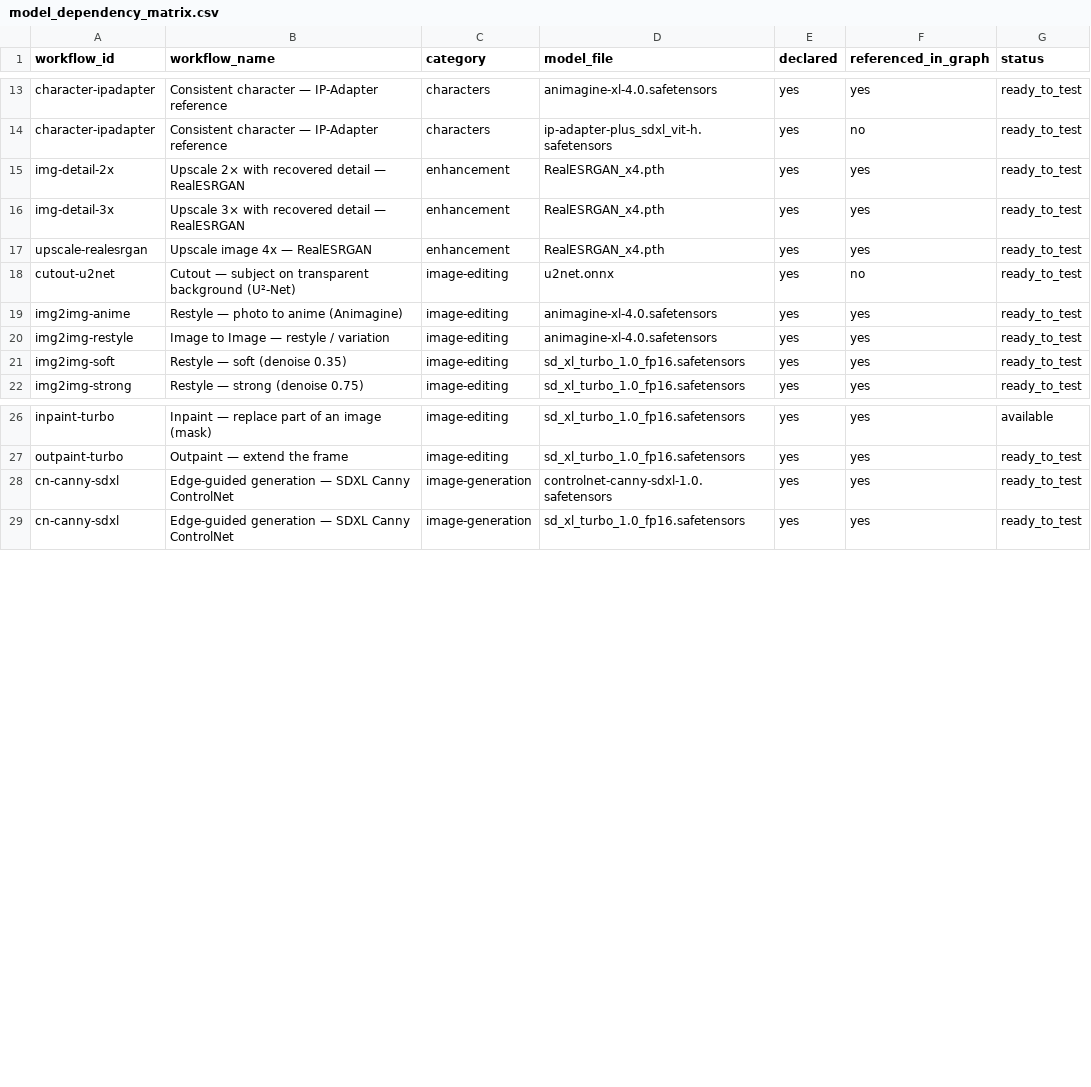
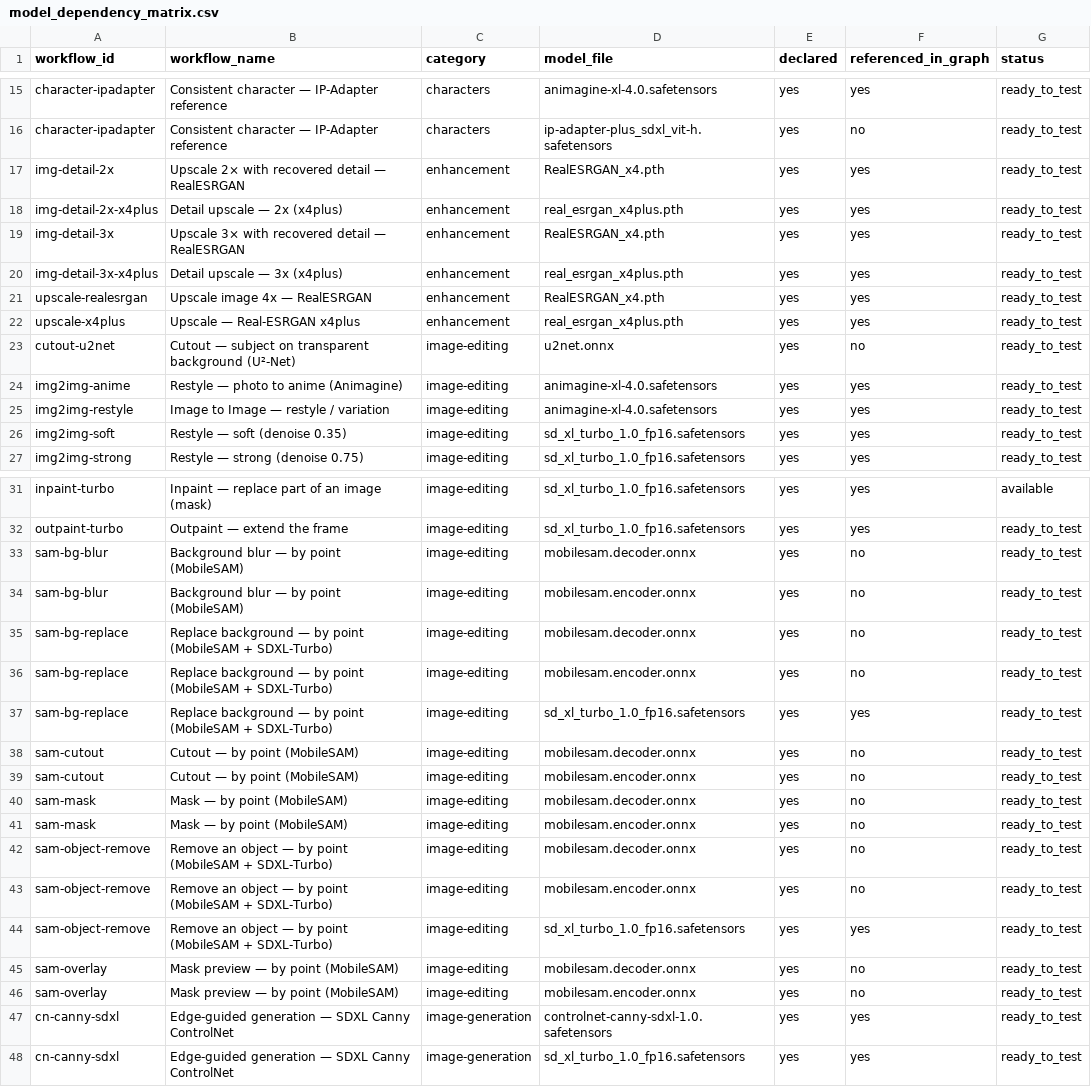
Before and after one commit to dmpotekhin/comfyui-strix-halo, a CSV file: docs/model_dependency_matrix.csv, drawn as a sheet; only a part is shown, gaps mark what is left out; the diff covers the shown part only; the diff names each change by its address in the sheet, - before the commit and + after, or states it on an @@ line.

Commit message:
Stage S: status doc, honest limits, host params without a fake bind
- docs/stage_s_status.md records what Stage S actually bought: 12 workflows, four artefacts
  with sizes and hashes, and the three defects the live runs exposed (silent-EACCES "VERIFIED",
  chain missing_models, inverted inpaint mask because LoadImage reads MASK as 1 - alpha).
- implementation_status.md: 116 workflows (40 graph / 72 host / 4 chain), 177 tests, WAN 2.2 t2v
  measured at 1610.6 s; the 640x640 request decodes to 1280x1280, which is now written down.
- sam-bg-blur and vid-burn-subs had host-tool parameters bound to a pseudo-node "host" that does
  not exist in the graph; p_int now leaves bind out entirely, which is the convention for host
  tools. Verified: font_size=28 changes the burned file size (104,331 -> 125,048 B).
- Regenerated docs/workflow_catalog.md (116) and docs/model_dependency_matrix.csv (80 rows).

```diff
--- a/docs/model_dependency_matrix.csv
+++ b/docs/model_dependency_matrix.csv
+row 18: img-detail-2x-x4plus | Detail upscale — 2x (x4plus) | enhancement | real_esrgan_x4plus.pth | yes | yes | ready_to_test
+row 20: img-detail-3x-x4plus | Detail upscale — 3x (x4plus) | enhancement | real_esrgan_x4plus.pth | yes | yes | ready_to_test
+row 22: upscale-x4plus | Upscale — Real-ESRGAN x4plus | enhancement | real_esrgan_x4plus.pth | yes | yes | ready_to_test
+row 33: sam-bg-blur | Background blur — by point (MobileSAM) | image-editing | mobilesam.decoder.onnx | yes | no | ready_to_test
+row 34: sam-bg-blur | Background blur — by point (MobileSAM) | image-editing | mobilesam.encoder.onnx | yes | no | ready_to_test
+row 35: sam-bg-replace | Replace background — by point (MobileSAM + SDXL-Turbo) | image-editing | mobilesam.decoder.onnx | yes | no | ready_to_test
+row 36: sam-bg-replace | Replace background — by point (MobileSAM + SDXL-Turbo) | image-editing | mobilesam.encoder.onnx | yes | no | ready_to_test
+row 37: sam-bg-replace | Replace background — by point (MobileSAM + SDXL-Turbo) | image-editing | sd_xl_turbo_1.0_fp16.safetensors | yes | yes | ready_to_test
+row 38: sam-cutout | Cutout — by point (MobileSAM) | image-editing | mobilesam.decoder.onnx | yes | no | ready_to_test
+row 39: sam-cutout | Cutout — by point (MobileSAM) | image-editing | mobilesam.encoder.onnx | yes | no | ready_to_test
+row 40: sam-mask | Mask — by point (MobileSAM) | image-editing | mobilesam.decoder.onnx | yes | no | ready_to_test
+row 41: sam-mask | Mask — by point (MobileSAM) | image-editing | mobilesam.encoder.onnx | yes | no | ready_to_test
+row 42: sam-object-remove | Remove an object — by point (MobileSAM + SDXL-Turbo) | image-editing | mobilesam.decoder.onnx | yes | no | ready_to_test
+row 43: sam-object-remove | Remove an object — by point (MobileSAM + SDXL-Turbo) | image-editing | mobilesam.encoder.onnx | yes | no | ready_to_test
+row 44: sam-object-remove | Remove an object — by point (MobileSAM + SDXL-Turbo) | image-editing | sd_xl_turbo_1.0_fp16.safetensors | yes | yes | ready_to_test
+row 45: sam-overlay | Mask preview — by point (MobileSAM) | image-editing | mobilesam.decoder.onnx | yes | no | ready_to_test
+row 46: sam-overlay | Mask preview — by point (MobileSAM) | image-editing | mobilesam.encoder.onnx | yes | no | ready_to_test
```
Also changed, not shown: 2 added rows elsewhere in this file, 7 other files.
